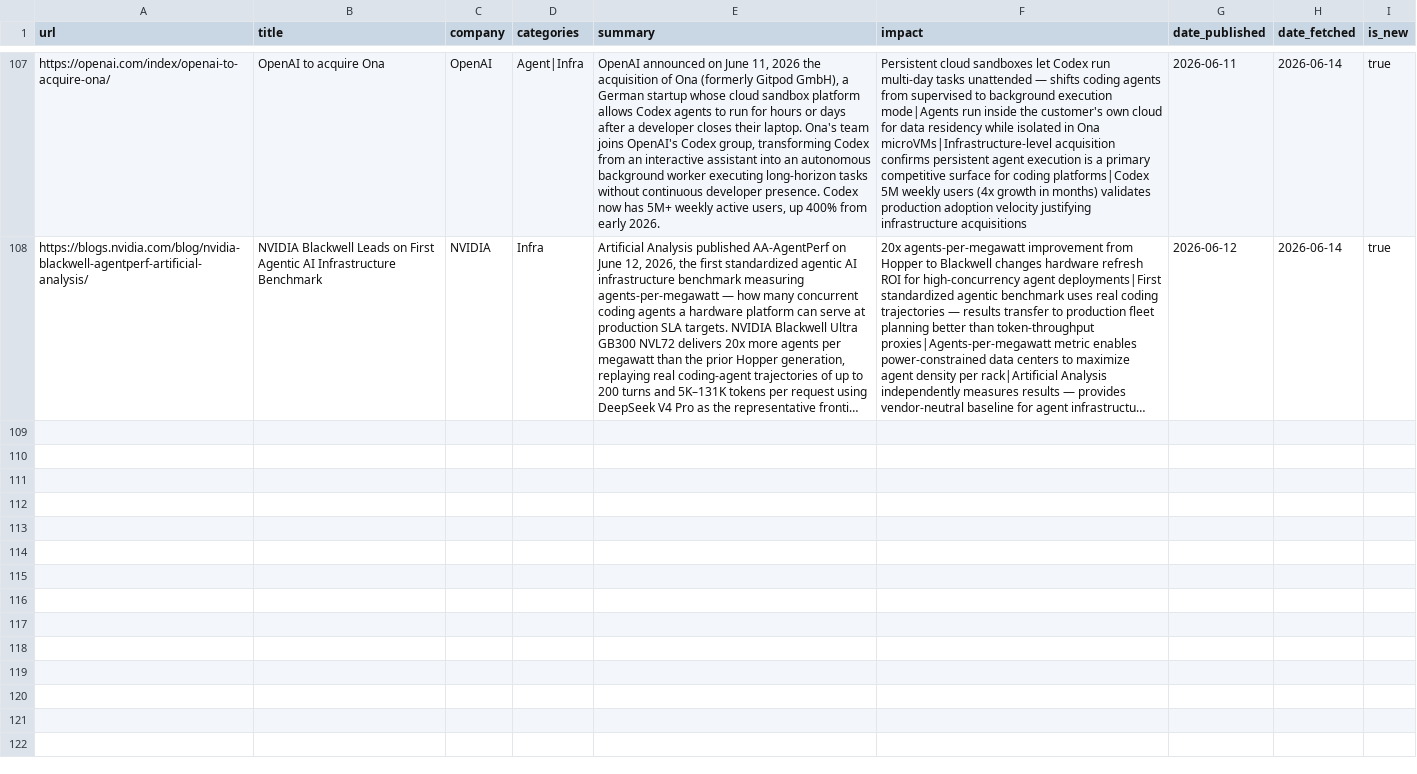
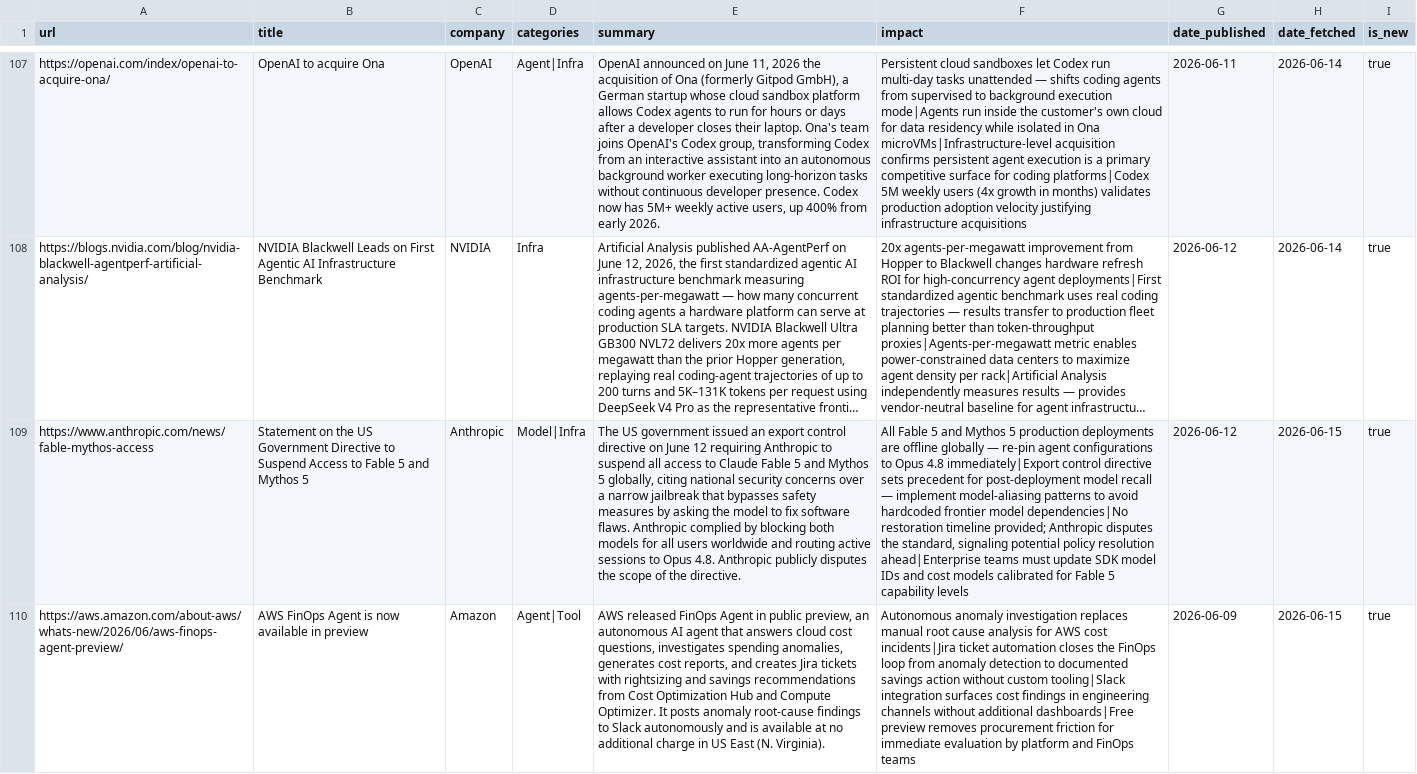
Before and after one commit to mahendrakelp/gen-ai-updates, a CSV file: data/news_store.csv, drawn as a sheet; only a part is shown, gaps mark what is left out; long unchanged cells end in …; the diff covers the shown part only; the diff names each change by its address in the sheet, - before the commit and + after, or states it on an @@ line.

```diff
--- a/data/news_store.csv
+++ b/data/news_store.csv
+row 109: https://www.anthropic.com/news/fable-mythos-access | Statement on the US Government Directive to Suspend Access to Fable 5 and Mythos 5 | Anthropic | Model|Infra | The US government issued an export control directive on June 12 requiring Anthropic to suspend all access to Claude Fable 5 and Mythos 5 globally, citing national security concerns over a narrow jailbreak that bypasses safety measures by asking the model to fix software flaws. Anthropic complied by blocking both models for all users worldwide and routing active sessions to Opus 4.8. Anthropic publicly disputes the scope of the directive. | All Fable 5 and Mythos 5 production deployments are offline globally — re-pin agent configurations to Opus 4.8 immediately|Export control directive sets precedent for post-deployment model recall — implement model-aliasing patterns to avoid hardcoded frontier model dependencies|No restoration timeline provided; Anthropic disputes the standard, signaling potential policy resolution ahead|Enterprise teams must update SDK model IDs and cost models calibrated for Fable 5 capability levels | 2026-06-12 | 2026-06-15 | true
+row 110: https://aws.amazon.com/about-aws/whats-new/2026/06/aws-finops-agent-preview/ | AWS FinOps Agent is now available in preview | Amazon | Agent|Tool | AWS released FinOps Agent in public preview, an autonomous AI agent that answers cloud cost questions, investigates spending anomalies, generates cost reports, and creates Jira tickets with rightsizing and savings recommendations from Cost Optimization Hub and Compute Optimizer. It posts anomaly root-cause findings to Slack autonomously and is available at no additional charge in US East (N. Virginia). | Autonomous anomaly investigation replaces manual root cause analysis for AWS cost incidents|Jira ticket automation closes the FinOps loop from anomaly detection to documented savings action without custom tooling|Slack integration surfaces cost findings in engineering channels without additional dashboards|Free preview removes procurement friction for immediate evaluation by platform and FinOps teams | 2026-06-09 | 2026-06-15 | true
```
Also changed, not shown: 1 added row elsewhere in this file.
